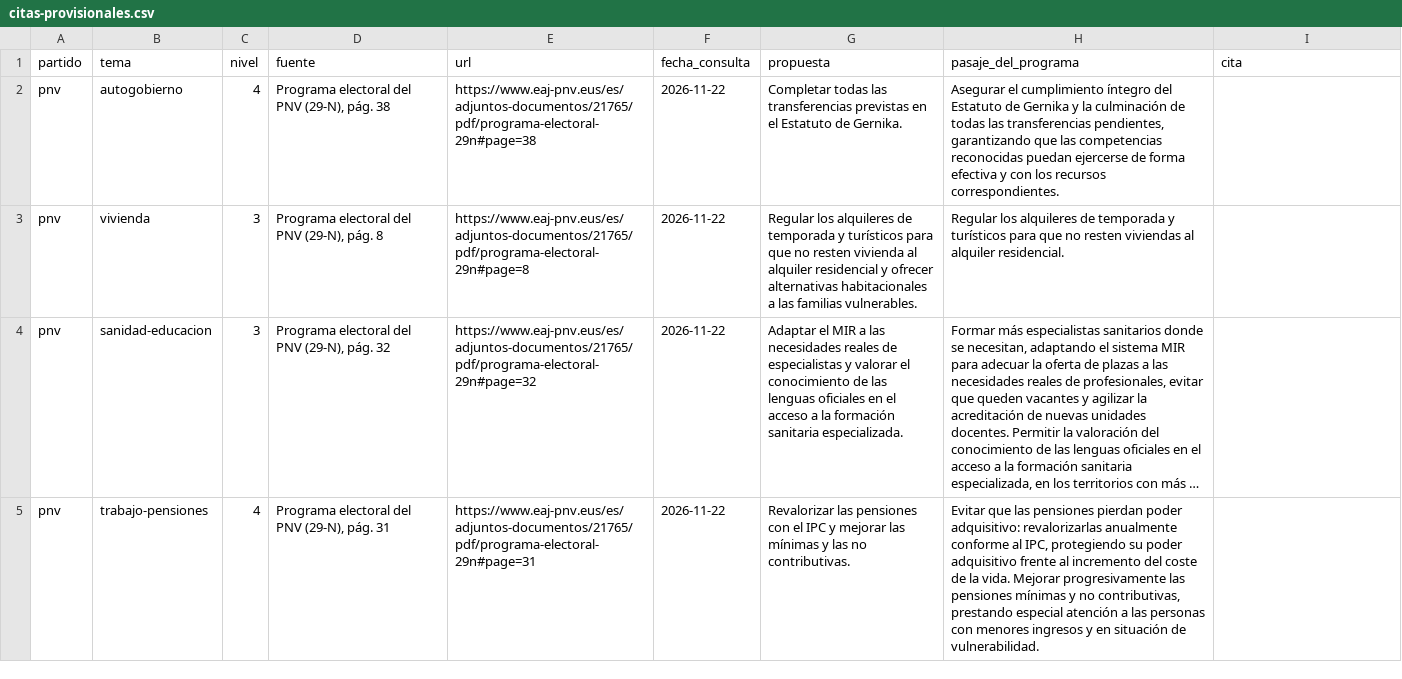
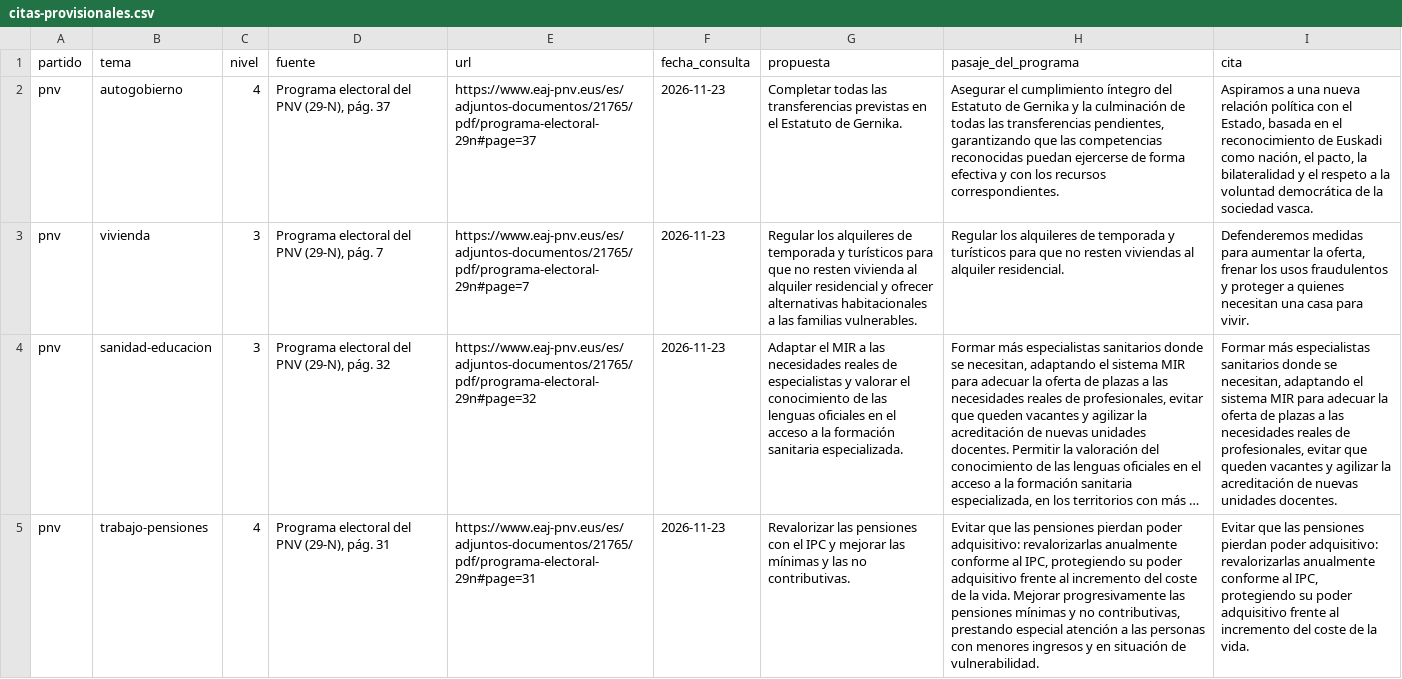
Before and after one commit to transponder/curva-electoral-29n, a CSV file: revision/citas-provisionales.csv, drawn as a sheet; only a part is shown; long unchanged cells end in …; the diff covers the shown part only; the diff names each change by its address in the sheet, - before the commit and + after, or states it on an @@ line.

```diff
--- a/revision/citas-provisionales.csv
+++ b/revision/citas-provisionales.csv
-D2 (fuente): Programa electoral del PNV (29-N), pág. 38
+D2 (fuente): Programa electoral del PNV (29-N), pág. 37
-E2 (url): https://www.eaj-pnv.eus/es/adjuntos-documentos/21765/pdf/programa-electoral-29n#page=38
+E2 (url): https://www.eaj-pnv.eus/es/adjuntos-documentos/21765/pdf/programa-electoral-29n#page=37
-F2:F5 (fecha_consulta): 2026-11-22
+F2:F5 (fecha_consulta): 2026-11-23
-I2 (cita): (empty)
+I2 (cita): Aspiramos a una nueva relación política con el Estado, basada en el reconocimiento de Euskadi como nación, el pacto, la bilateralidad y el respeto a la voluntad democrática de la sociedad vasca.
-D3 (fuente): Programa electoral del PNV (29-N), pág. 8
+D3 (fuente): Programa electoral del PNV (29-N), pág. 7
-E3 (url): https://www.eaj-pnv.eus/es/adjuntos-documentos/21765/pdf/programa-electoral-29n#page=8
+E3 (url): https://www.eaj-pnv.eus/es/adjuntos-documentos/21765/pdf/programa-electoral-29n#page=7
-I3 (cita): (empty)
+I3 (cita): Defenderemos medidas para aumentar la oferta, frenar los usos fraudulentos y proteger a quienes necesitan una casa para vivir.
-I4 (cita): (empty)
+I4 (cita): Formar más especialistas sanitarios donde se necesitan, adaptando el sistema MIR para adecuar la oferta de plazas a las necesidades reales de profesionales, evitar que queden vacantes y agilizar la acreditación de nuevas unidades docentes.
-I5 (cita): (empty)
+I5 (cita): Evitar que las pensiones pierdan poder adquisitivo: revalorizarlas anualmente conforme al IPC, protegiendo su poder adquisitivo frente al incremento del coste de la vida.
```
Also changed, not shown: 63 edited cells elsewhere in this file, 24 other files.
